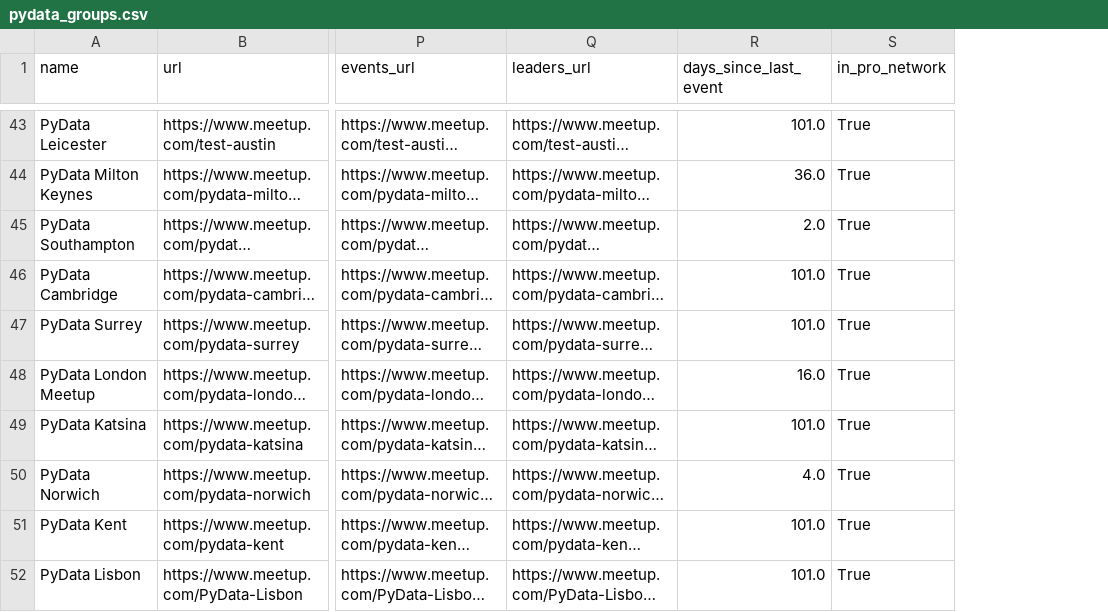
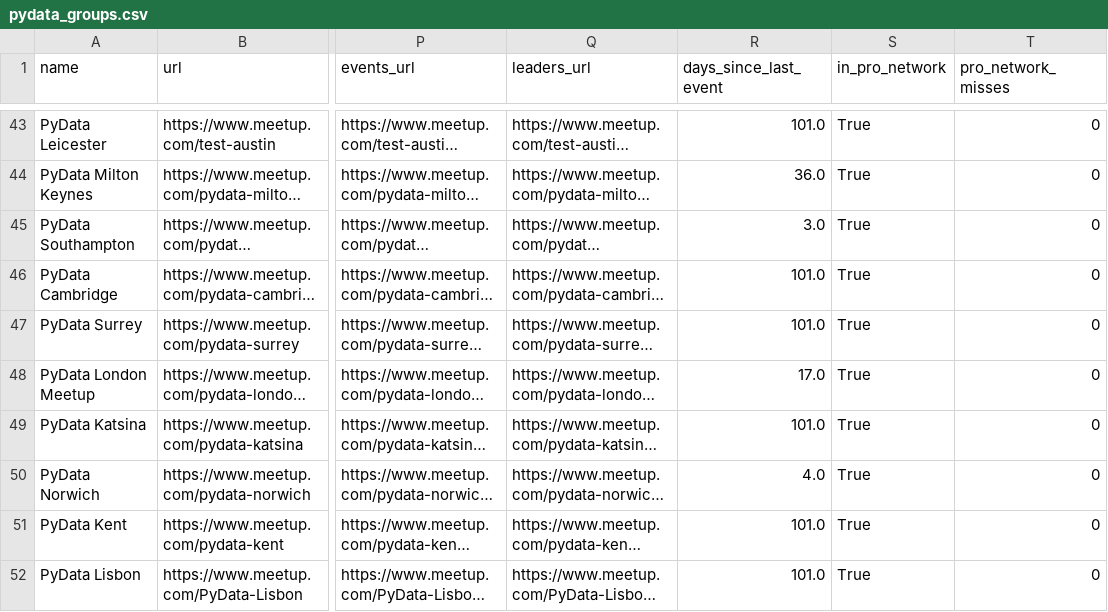
Before and after one commit to stelios-c/mapping-pydata, a CSV file: pydata_groups.csv, drawn as a sheet; only a part is shown, gaps mark what is left out; long unchanged cells end in …; the diff covers the shown part only; the diff names each change by its address in the sheet, - before the commit and + after, or states it on an @@ line.

```diff
--- a/pydata_groups.csv
+++ b/pydata_groups.csv
+column T (pro_network_misses), rows 43-52: all 0
-R45 (days_since_last_event): 2.0
+R45 (days_since_last_event): 3.0
-R48 (days_since_last_event): 16.0
+R48 (days_since_last_event): 17.0
```
Also changed, not shown: 12 edited cells elsewhere in this file, 4 other files.
